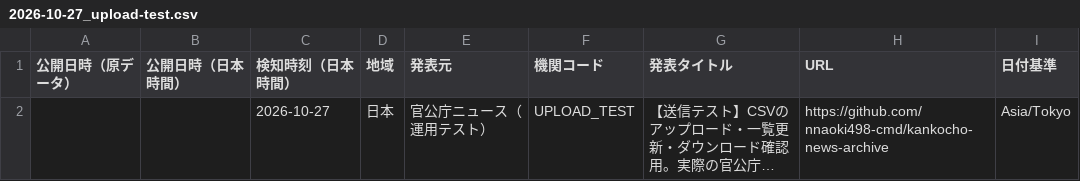
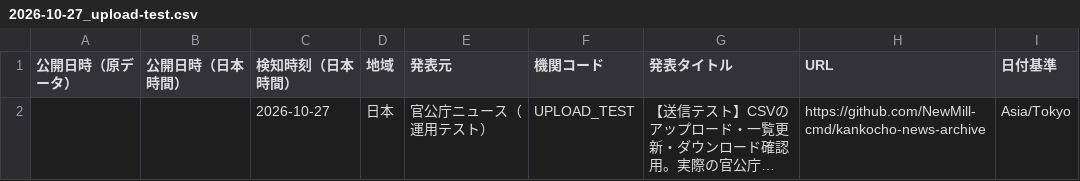
Before and after one commit to NewMill-cmd/kankocho-news-archive, a CSV file: data/jp/2026-10-27_upload-test.csv, drawn as a sheet; long unchanged cells end in …; the diff names each change by its address in the sheet, - before the commit and + after, or states it on an @@ line.

Commit message:
Update archive links after GitHub username change to NewMill-cmd

```diff
--- a/data/jp/2026-10-27_upload-test.csv
+++ b/data/jp/2026-10-27_upload-test.csv
-H2 (URL): https://github.com/nnaoki498-cmd/kankocho-news-archive
+H2 (URL): https://github.com/NewMill-cmd/kankocho-news-archive
```
Also changed, not shown: 2 other files.
